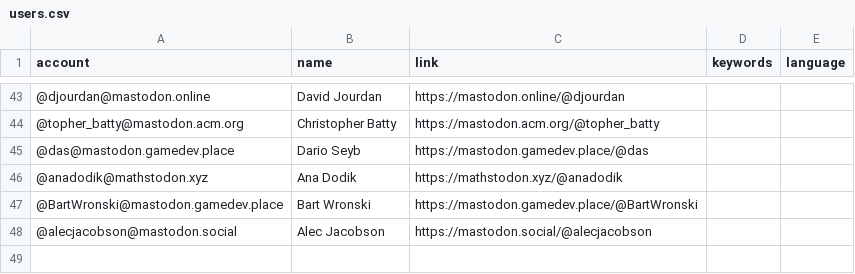
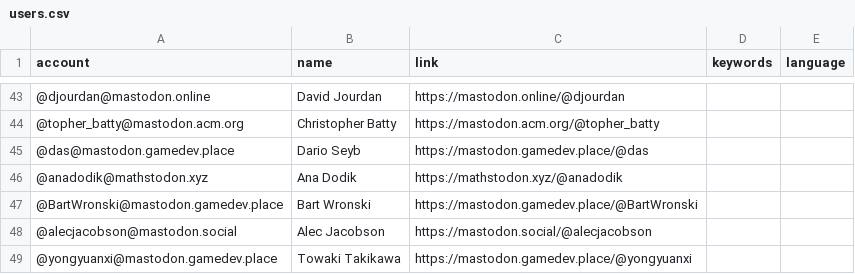
Before and after one commit to christopherbatty/Mastodon-Graphics-Academics, a CSV file: resources/users.csv, drawn as a sheet; only a part is shown, gaps mark what is left out.

Commit message:
Update users.csv
Add Towaki

```diff
--- a/resources/users.csv
+++ b/resources/users.csv
@@ -48 +48,2 @@ account,name,link,keywords,language
 @alecjacobson@mastodon.social,Alec Jacobson,https://mastodon.social/@alecjacobson,,
+@yongyuanxi@mastodon.gamedev.place,Towaki Takikawa,https://mastodon.gamedev.place/@yongyuanxi,,
```
